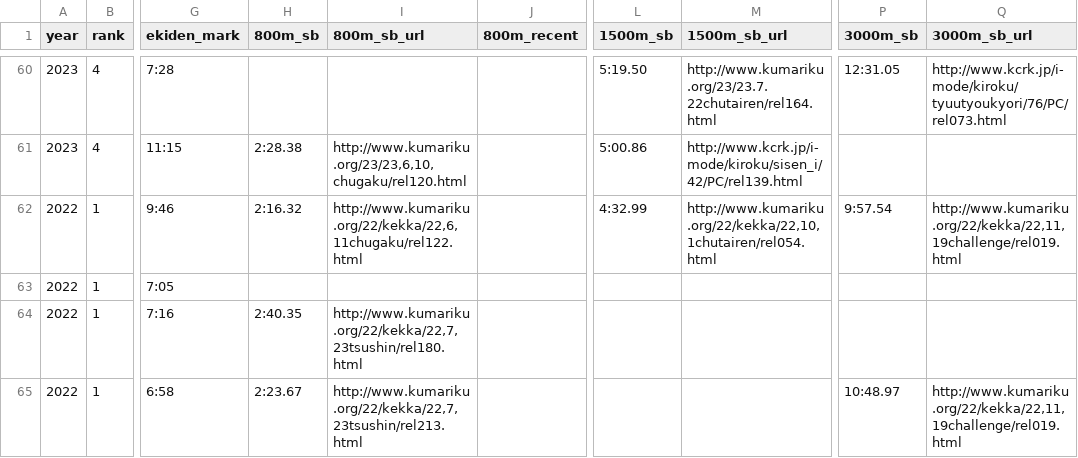
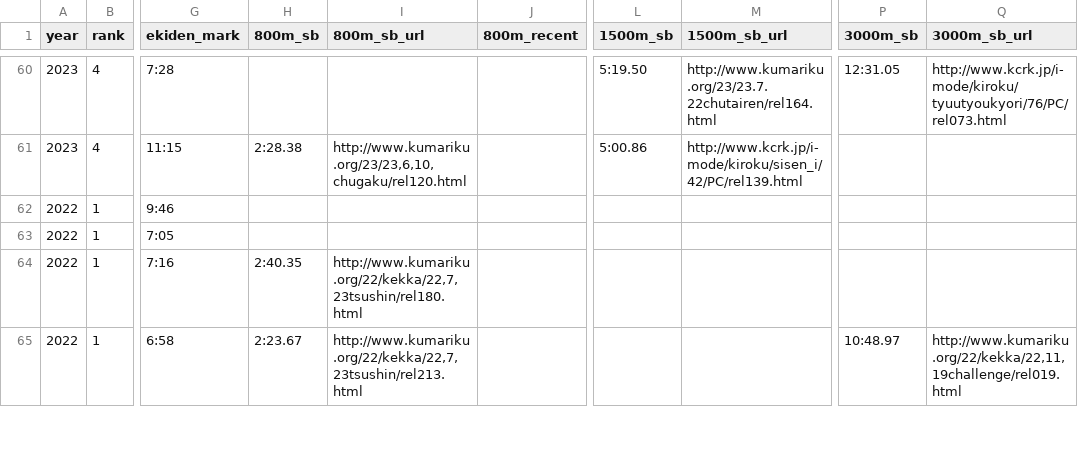
Before and after one commit to tatsuki-github/INBOX, a CSV file: out/analysis/aragyoku_women_track_joined.csv, drawn as a sheet; only a part is shown, gaps mark what is left out; the diff covers the shown part only; the diff names each change by its address in the sheet, - before the commit and + after, or states it on an @@ line.

```diff
--- a/out/analysis/aragyoku_women_track_joined.csv
+++ b/out/analysis/aragyoku_women_track_joined.csv
-H62 (800m_sb): 2:16.32
+H62 (800m_sb): (empty)
-I62 (800m_sb_url): http://www.kumariku.org/22/kekka/22,6,11chugaku/rel122.html
+I62 (800m_sb_url): (empty)
-L62 (1500m_sb): 4:32.99
+L62 (1500m_sb): (empty)
-M62 (1500m_sb_url): http://www.kumariku.org/22/kekka/22,10,1chutairen/rel054.html
+M62 (1500m_sb_url): (empty)
-P62 (3000m_sb): 9:57.54
+P62 (3000m_sb): (empty)
-Q62 (3000m_sb_url): http://www.kumariku.org/22/kekka/22,11,19challenge/rel019.html
+Q62 (3000m_sb_url): (empty)
```
Also changed, not shown: 24 edited cells elsewhere in this file, 10 other files.
